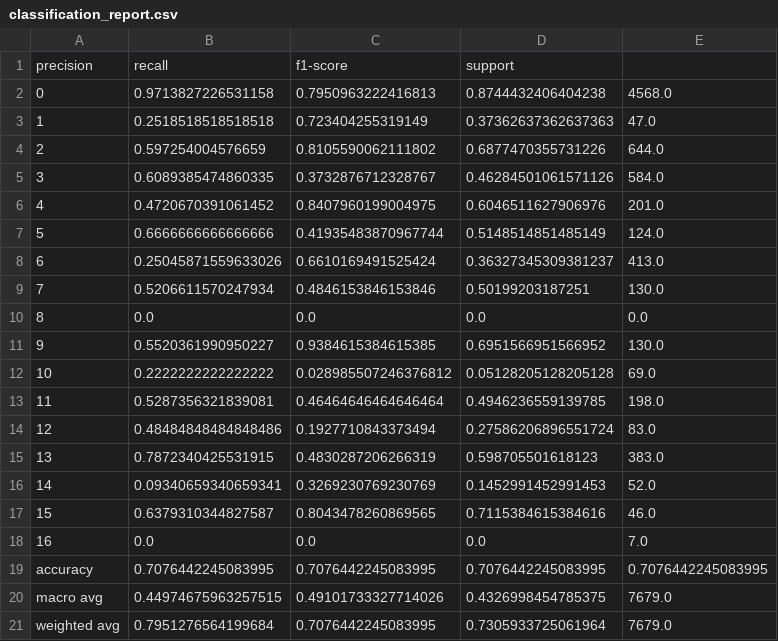
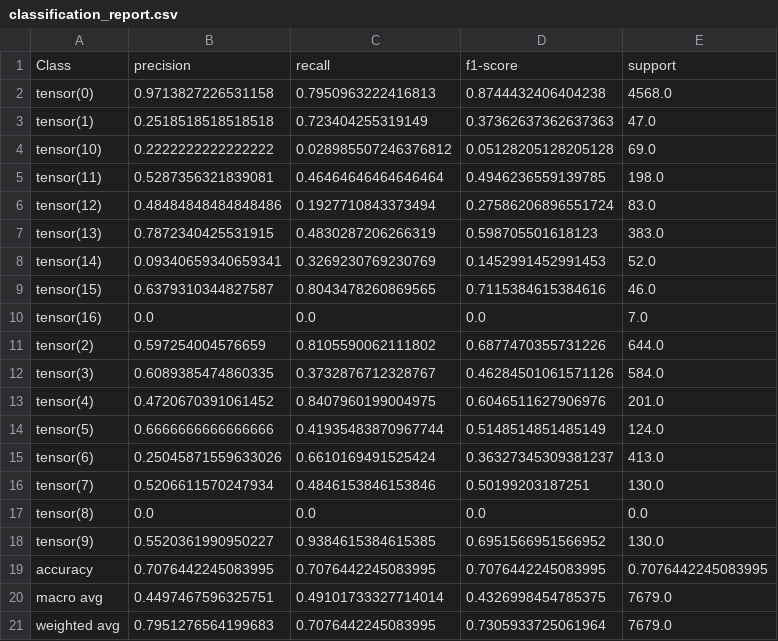
Before and after one commit to BenTJones/wildlife-camtrap-classification, a CSV file: reports/classification_report.csv, drawn as a sheet.

```diff
--- a/reports/classification_report.csv
+++ b/reports/classification_report.csv
@@ -1,21 +1,21 @@
-precision,recall,f1-score,support
-0,0.9713827226531158,0.7950963222416813,0.8744432406404238,4568.0
-1,0.2518518518518518,0.723404255319149,0.37362637362637363,47.0
-2,0.597254004576659,0.8105590062111802,0.6877470355731226,644.0
-3,0.6089385474860335,0.3732876712328767,0.46284501061571126,584.0
-4,0.4720670391061452,0.8407960199004975,0.6046511627906976,201.0
-5,0.6666666666666666,0.41935483870967744,0.5148514851485149,124.0
-6,0.25045871559633026,0.6610169491525424,0.36327345309381237,413.0
-7,0.5206611570247934,0.4846153846153846,0.50199203187251,130.0
-8,0.0,0.0,0.0,0.0
-9,0.5520361990950227,0.9384615384615385,0.6951566951566952,130.0
-10,0.2222222222222222,0.028985507246376812,0.05128205128205128,69.0
-11,0.5287356321839081,0.46464646464646464,0.4946236559139785,198.0
-12,0.48484848484848486,0.1927710843373494,0.27586206896551724,83.0
-13,0.7872340425531915,0.4830287206266319,0.598705501618123,383.0
-14,0.09340659340659341,0.3269230769230769,0.1452991452991453,52.0
-15,0.6379310344827587,0.8043478260869565,0.7115384615384616,46.0
-16,0.0,0.0,0.0,7.0
+Class,precision,recall,f1-score,support
+tensor(0),0.9713827226531158,0.7950963222416813,0.8744432406404238,4568.0
+tensor(1),0.2518518518518518,0.723404255319149,0.37362637362637363,47.0
+tensor(10),0.2222222222222222,0.028985507246376812,0.05128205128205128,69.0
+tensor(11),0.5287356321839081,0.46464646464646464,0.4946236559139785,198.0
+tensor(12),0.48484848484848486,0.1927710843373494,0.27586206896551724,83.0
+tensor(13),0.7872340425531915,0.4830287206266319,0.598705501618123,383.0
+tensor(14),0.09340659340659341,0.3269230769230769,0.1452991452991453,52.0
+tensor(15),0.6379310344827587,0.8043478260869565,0.7115384615384616,46.0
+tensor(16),0.0,0.0,0.0,7.0
+tensor(2),0.597254004576659,0.8105590062111802,0.6877470355731226,644.0
+tensor(3),0.6089385474860335,0.3732876712328767,0.46284501061571126,584.0
+tensor(4),0.4720670391061452,0.8407960199004975,0.6046511627906976,201.0
+tensor(5),0.6666666666666666,0.41935483870967744,0.5148514851485149,124.0
+tensor(6),0.25045871559633026,0.6610169491525424,0.36327345309381237,413.0
+tensor(7),0.5206611570247934,0.4846153846153846,0.50199203187251,130.0
+tensor(8),0.0,0.0,0.0,0.0
+tensor(9),0.5520361990950227,0.9384615384615385,0.6951566951566952,130.0
 accuracy,0.7076442245083995,0.7076442245083995,0.7076442245083995,0.7076442245083995
-macro avg,0.44974675963257515,0.49101733327714026,0.4326998454785375,7679.0
-weighted avg,0.7951276564199684,0.7076442245083995,0.7305933725061964,7679.0
+macro avg,0.4497467596325751,0.49101733327714014,0.4326998454785375,7679.0
+weighted avg,0.7951276564199683,0.7076442245083995,0.7305933725061964,7679.0
```
Also changed, not shown: 4 other files.
